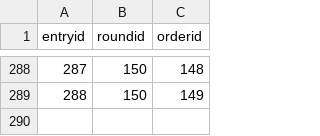
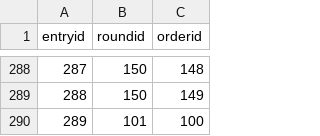
Before and after one commit to miaoever/IOT, a CSV file: data/exp3/new/ws_orderinfo_orderinround.csv, drawn as a sheet; only a part is shown, gaps mark what is left out.

```diff
--- a/data/exp3/new/ws_orderinfo_orderinround.csv
+++ b/data/exp3/new/ws_orderinfo_orderinround.csv
@@ -289 +289,2 @@ entryid,roundid,orderid
 288,150,149
+289,101,100
```
Also changed, not shown: data/exp3/new/ws_orderinfo_orders_app.csv, data/exp3/new/ws_orderinfo_orders_server.csv.
